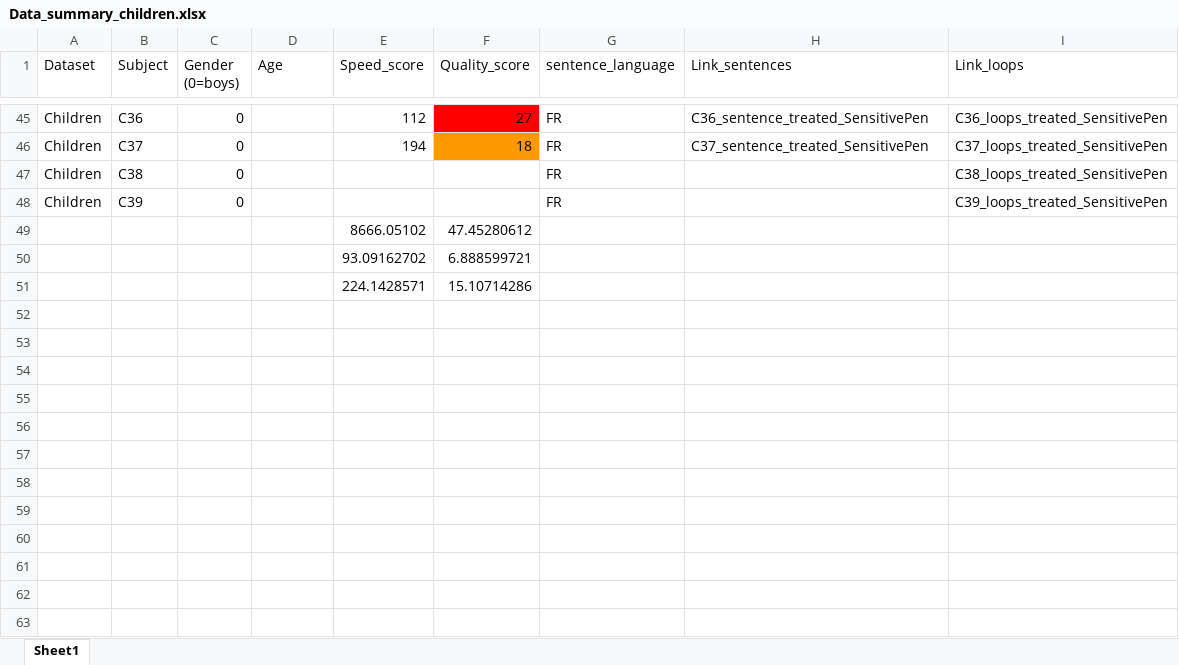
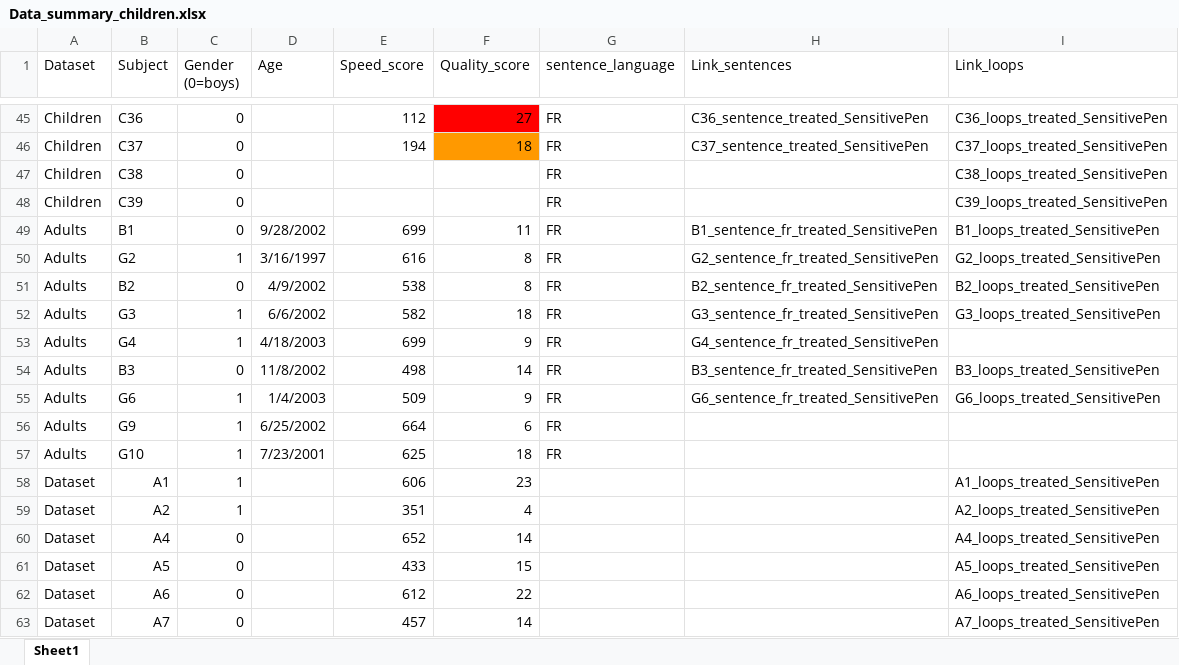
Before and after one commit to felixbastian/SensitivePen, an Excel workbook: 09_Data_probands/Data_summary_children.xlsx, sheet Sheet1, drawn as a sheet; only a part is shown, gaps mark what is left out; values as stored, in another font and other column widths than the file's, no borders; charts and pictures not drawn; removed rows and columns are numbered as before the commit, all else as after; the diff covers the shown part only; the diff names each change by its address in the sheet, - before the commit and + after, or states it on an @@ line.

```diff
--- a/09_Data_probands/Data_summary_children.xlsx (sheet Sheet1)
+++ b/09_Data_probands/Data_summary_children.xlsx (sheet Sheet1)
-row 49:  |  |  |  | 8666.05102 | 47.45280612
-row 50:  |  |  |  | 93.09162702 | 6.888599721
-row 51:  |  |  |  | 224.1428571 | 15.10714286
+row 49: Adults | B1 | 0 | 9/28/2002 | 699 | 11 | FR | B1_sentence_fr_treated_SensitivePen | B1_loops_treated_SensitivePen
+row 50: Adults | G2 | 1 | 3/16/1997 | 616 | 8 | FR | G2_sentence_fr_treated_SensitivePen | G2_loops_treated_SensitivePen
+row 51: Adults | B2 | 0 | 4/9/2002 | 538 | 8 | FR | B2_sentence_fr_treated_SensitivePen | B2_loops_treated_SensitivePen
+row 52: Adults | G3 | 1 | 6/6/2002 | 582 | 18 | FR | G3_sentence_fr_treated_SensitivePen | G3_loops_treated_SensitivePen
+row 53: Adults | G4 | 1 | 4/18/2003 | 699 | 9 | FR | G4_sentence_fr_treated_SensitivePen
+row 54: Adults | B3 | 0 | 11/8/2002 | 498 | 14 | FR | B3_sentence_fr_treated_SensitivePen | B3_loops_treated_SensitivePen
+row 55: Adults | G6 | 1 | 1/4/2003 | 509 | 9 | FR | G6_sentence_fr_treated_SensitivePen | G6_loops_treated_SensitivePen
+row 56: Adults | G9 | 1 | 6/25/2002 | 664 | 6 | FR
+row 57: Adults | G10 | 1 | 7/23/2001 | 625 | 18 | FR
+row 58: Dataset | A1 | 1 |  | 606 | 23 |  |  | A1_loops_treated_SensitivePen
+row 59: Dataset | A2 | 1 |  | 351 | 4 |  |  | A2_loops_treated_SensitivePen
+row 60: Dataset | A4 | 0 |  | 652 | 14 |  |  | A4_loops_treated_SensitivePen
+row 61: Dataset | A5 | 0 |  | 433 | 15 |  |  | A5_loops_treated_SensitivePen
+row 62: Dataset | A6 | 0 |  | 612 | 22 |  |  | A6_loops_treated_SensitivePen
+row 63: Dataset | A7 | 0 |  | 457 | 14 |  |  | A7_loops_treated_SensitivePen
```
Also changed, not shown: 39 edited cells elsewhere in this sheet, charts or pictures, 13 other files.
